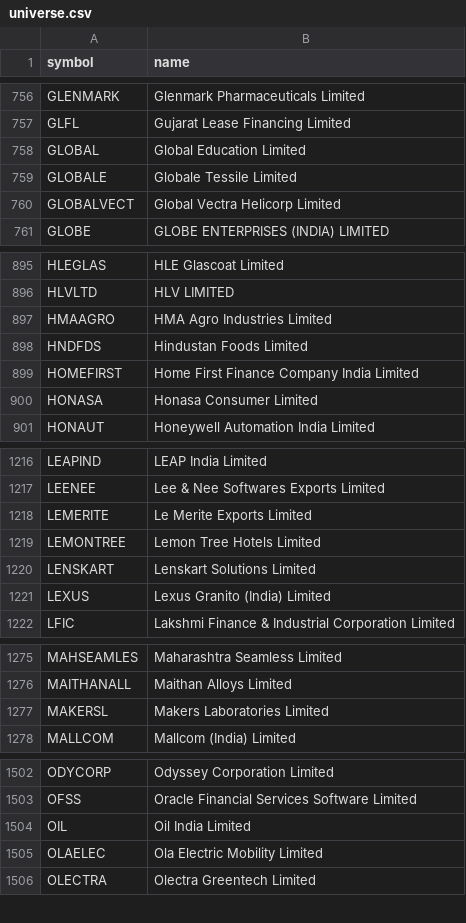
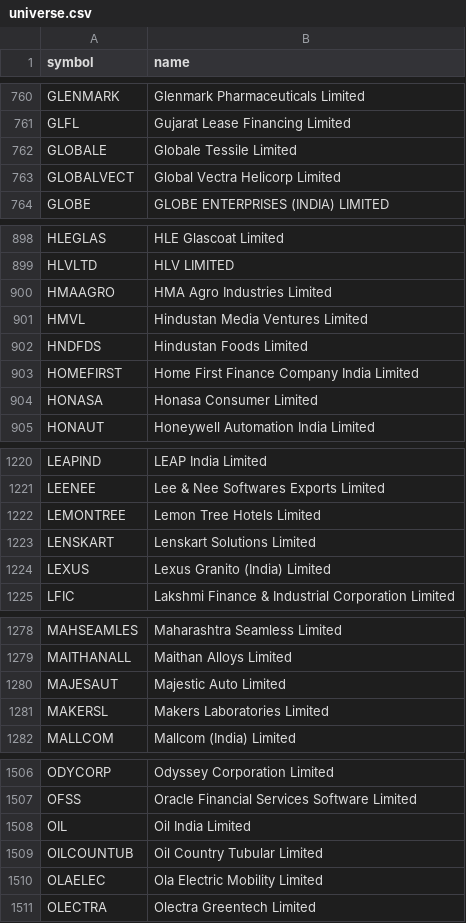
Before and after one commit to shisharay2468-sys/MOMENTUM-PF-ADVANCED, a CSV file: momentum-v2/universe.csv, drawn as a sheet; only a part is shown, gaps mark what is left out; the diff covers the shown part only.

```diff
--- a/momentum-v2/universe.csv
+++ b/momentum-v2/universe.csv
@@ -757,3 +761,2 @@ GLENMARK,Glenmark Pharmaceuticals Limited
 GLFL,Gujarat Lease Financing Limited
-GLOBAL,Global Education Limited
 GLOBALE,Globale Tessile Limited
@@ -897,2 +900,3 @@ HLVLTD,HLV LIMITED
 HMAAGRO,HMA Agro Industries Limited
+HMVL,Hindustan Media Ventures Limited
 HNDFDS,Hindustan Foods Limited
@@ -1217,3 +1221,2 @@ LEAPIND,LEAP India Limited
 LEENEE,Lee & Nee Softwares Exports Limited
-LEMERITE,Le Merite Exports Limited
 LEMONTREE,Lemon Tree Hotels Limited
@@ -1276,2 +1279,3 @@ MAHSEAMLES,Maharashtra Seamless Limited
 MAITHANALL,Maithan Alloys Limited
+MAJESAUT,Majestic Auto Limited
 MAKERSL,Makers Laboratories Limited
@@ -1504,2 +1508,3 @@ OFSS,Oracle Financial Services Software Limited
 OIL,Oil India Limited
+OILCOUNTUB,Oil Country Tubular Limited
 OLAELEC,Ola Electric Mobility Limited
```
Also changed, not shown: 8 added rows and 3 removed rows elsewhere in this file, 7 other files.
